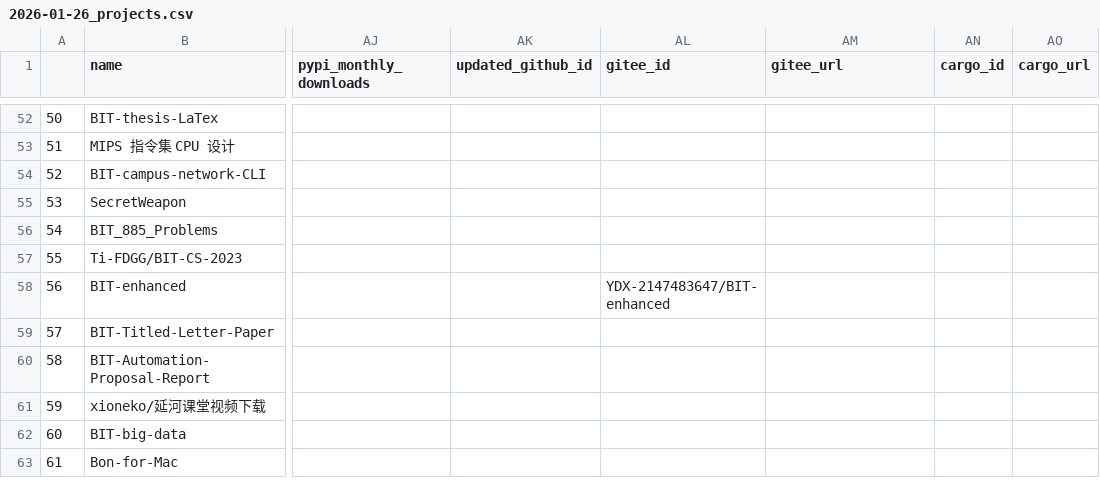
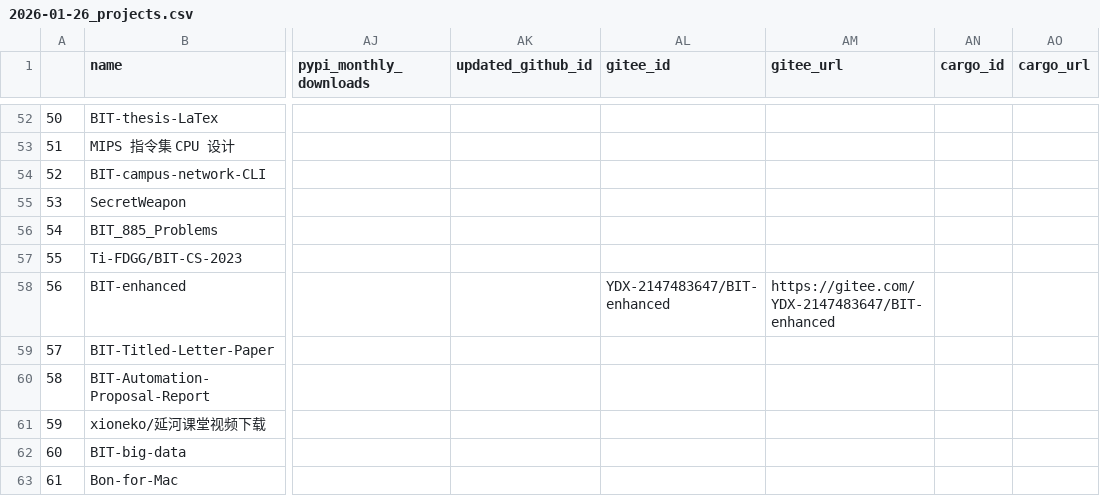
Before and after one commit to YDX-2147483647/best-of-bits, a CSV file: history/2026-01-26_projects.csv, drawn as a sheet; only a part is shown, gaps mark what is left out; the diff names each change by its address in the sheet, - before the commit and + after, or states it on an @@ line.

Commit message:
[history] add the missing Gitee URL for BIT-enhanced
https://github.com/YDX-2147483647/BIT-enhanced/issues/49

```diff
--- a/history/2026-01-26_projects.csv
+++ b/history/2026-01-26_projects.csv
-AM58 (gitee_url): (empty)
+AM58 (gitee_url): https://gitee.com/YDX-2147483647/BIT-enhanced
```
